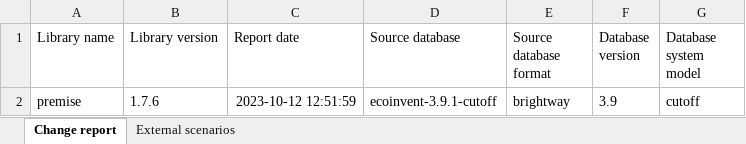
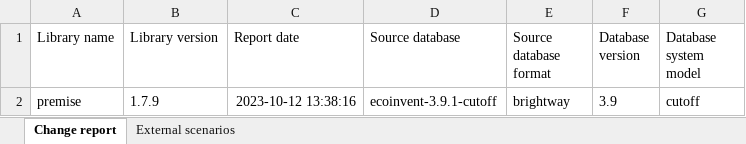
Before and after one commit to samuelqh/recharge, an Excel workbook: export/change reports/change_report 2023-10-12.xlsx, sheet Change report, drawn as a sheet; values as stored, in another font and other column widths than the file's, no borders; the diff names each change by its address in the sheet, - before the commit and + after, or states it on an @@ line.

```diff
--- a/export/change reports/change_report 2023-10-12.xlsx (sheet Change report)
+++ b/export/change reports/change_report 2023-10-12.xlsx (sheet Change report)
-B2 (Library version): 1.7.6
+B2 (Library version): 1.7.9
-C2 (Report date): 2023-10-12 12:51:59
+C2 (Report date): 2023-10-12 13:38:16
```
Also changed, not shown: sheet External scenarios, 4 other files.
